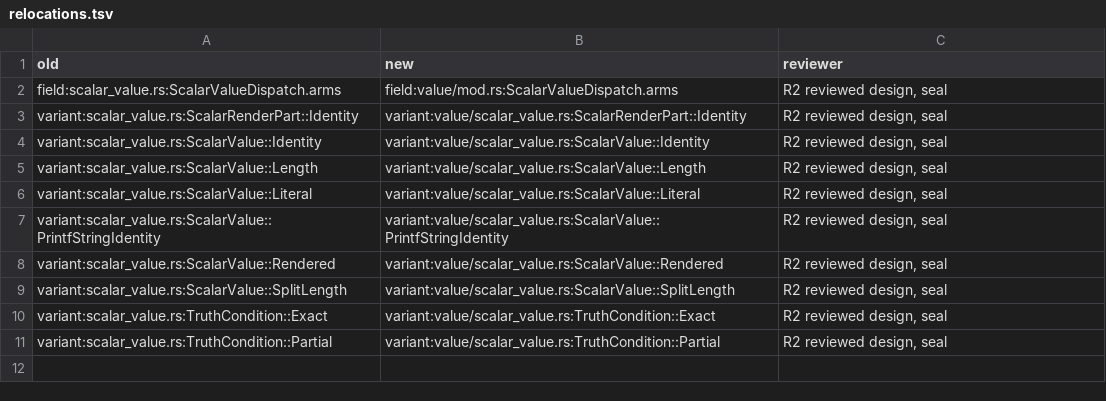
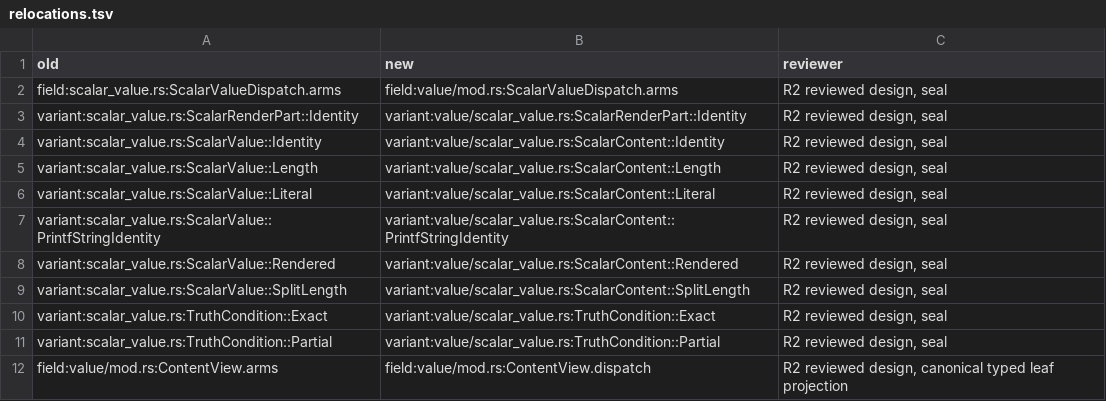
Before and after one commit to romnn/helm-schema, a TSV file: plan/value-algebra-r0-inventory/relocations.tsv, drawn as a sheet.

```diff
--- a/plan/value-algebra-r0-inventory/relocations.tsv
+++ b/plan/value-algebra-r0-inventory/relocations.tsv
@@ -3,9 +3,10 @@ field:scalar_value.rs:ScalarValueDispatch.arms	field:value/mod.rs:ScalarValueDis
 variant:scalar_value.rs:ScalarRenderPart::Identity	variant:value/scalar_value.rs:ScalarRenderPart::Identity	R2 reviewed design, seal
-variant:scalar_value.rs:ScalarValue::Identity	variant:value/scalar_value.rs:ScalarValue::Identity	R2 reviewed design, seal
-variant:scalar_value.rs:ScalarValue::Length	variant:value/scalar_value.rs:ScalarValue::Length	R2 reviewed design, seal
-variant:scalar_value.rs:ScalarValue::Literal	variant:value/scalar_value.rs:ScalarValue::Literal	R2 reviewed design, seal
-variant:scalar_value.rs:ScalarValue::PrintfStringIdentity	variant:value/scalar_value.rs:ScalarValue::PrintfStringIdentity	R2 reviewed design, seal
-variant:scalar_value.rs:ScalarValue::Rendered	variant:value/scalar_value.rs:ScalarValue::Rendered	R2 reviewed design, seal
-variant:scalar_value.rs:ScalarValue::SplitLength	variant:value/scalar_value.rs:ScalarValue::SplitLength	R2 reviewed design, seal
+variant:scalar_value.rs:ScalarValue::Identity	variant:value/scalar_value.rs:ScalarContent::Identity	R2 reviewed design, seal
+variant:scalar_value.rs:ScalarValue::Length	variant:value/scalar_value.rs:ScalarContent::Length	R2 reviewed design, seal
+variant:scalar_value.rs:ScalarValue::Literal	variant:value/scalar_value.rs:ScalarContent::Literal	R2 reviewed design, seal
+variant:scalar_value.rs:ScalarValue::PrintfStringIdentity	variant:value/scalar_value.rs:ScalarContent::PrintfStringIdentity	R2 reviewed design, seal
+variant:scalar_value.rs:ScalarValue::Rendered	variant:value/scalar_value.rs:ScalarContent::Rendered	R2 reviewed design, seal
+variant:scalar_value.rs:ScalarValue::SplitLength	variant:value/scalar_value.rs:ScalarContent::SplitLength	R2 reviewed design, seal
 variant:scalar_value.rs:TruthCondition::Exact	variant:value/scalar_value.rs:TruthCondition::Exact	R2 reviewed design, seal
 variant:scalar_value.rs:TruthCondition::Partial	variant:value/scalar_value.rs:TruthCondition::Partial	R2 reviewed design, seal
+field:value/mod.rs:ContentView.arms	field:value/mod.rs:ContentView.dispatch	R2 reviewed design, canonical typed leaf projection
```
Also changed, not shown: plan/value-algebra-r0-inventory/classification.tsv, 27 other files.
